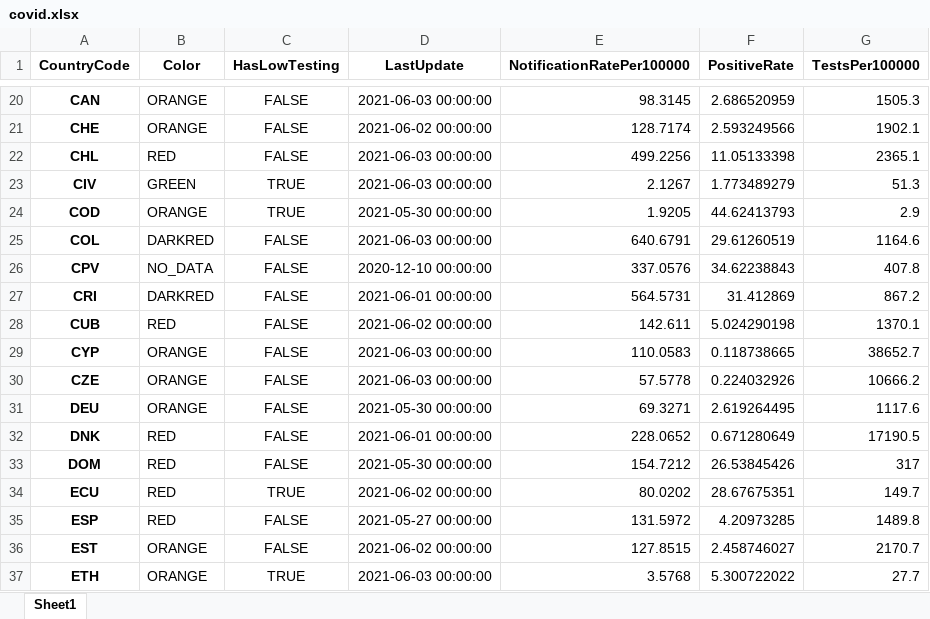
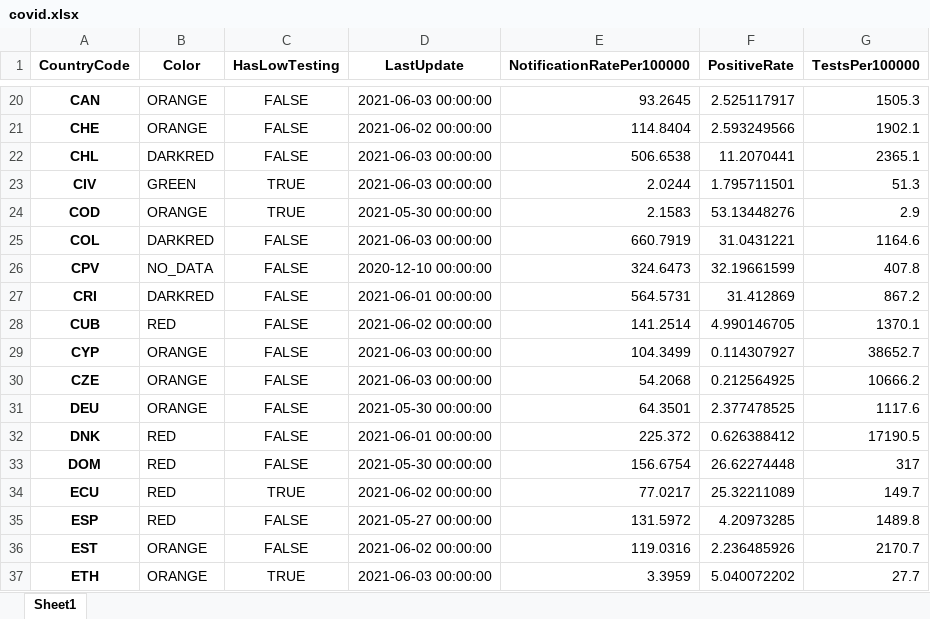
Before and after one commit to GuillaumeDerval/ecdc_covid_worldmap, an Excel workbook: covid.xlsx, sheet Sheet1, drawn as a sheet; only a part is shown, gaps mark what is left out; values as stored, in another font and other column widths than the file's, no borders; the diff covers the shown part only; the diff names each change by its address in the sheet, - before the commit and + after, or states it on an @@ line.

```diff
--- a/covid.xlsx (sheet Sheet1)
+++ b/covid.xlsx (sheet Sheet1)
-E20 (NotificationRatePer100000): 98.3145
+E20 (NotificationRatePer100000): 93.2645
-F20 (PositiveRate): 2.686520959
+F20 (PositiveRate): 2.525117917
-E21 (NotificationRatePer100000): 128.7174
+E21 (NotificationRatePer100000): 114.8404
-B22 (Color): RED
+B22 (Color): DARKRED
-E22 (NotificationRatePer100000): 499.2256
+E22 (NotificationRatePer100000): 506.6538
-F22 (PositiveRate): 11.05133398
+F22 (PositiveRate): 11.2070441
-E23 (NotificationRatePer100000): 2.1267
+E23 (NotificationRatePer100000): 2.0244
-F23 (PositiveRate): 1.773489279
+F23 (PositiveRate): 1.795711501
-E24 (NotificationRatePer100000): 1.9205
+E24 (NotificationRatePer100000): 2.1583
-F24 (PositiveRate): 44.62413793
+F24 (PositiveRate): 53.13448276
-E25 (NotificationRatePer100000): 640.6791
+E25 (NotificationRatePer100000): 660.7919
-F25 (PositiveRate): 29.61260519
+F25 (PositiveRate): 31.0431221
-E26 (NotificationRatePer100000): 337.0576
+E26 (NotificationRatePer100000): 324.6473
-F26 (PositiveRate): 34.62238843
+F26 (PositiveRate): 32.19661599
-E28 (NotificationRatePer100000): 142.611
+E28 (NotificationRatePer100000): 141.2514
-F28 (PositiveRate): 5.024290198
+F28 (PositiveRate): 4.990146705
-E29 (NotificationRatePer100000): 110.0583
+E29 (NotificationRatePer100000): 104.3499
-F29 (PositiveRate): 0.118738665
+F29 (PositiveRate): 0.114307927
-E30 (NotificationRatePer100000): 57.5778
+E30 (NotificationRatePer100000): 54.2068
-F30 (PositiveRate): 0.224032926
+F30 (PositiveRate): 0.212564925
-E31 (NotificationRatePer100000): 69.3271
+E31 (NotificationRatePer100000): 64.3501
-F31 (PositiveRate): 2.619264495
+F31 (PositiveRate): 2.377478525
-E32 (NotificationRatePer100000): 228.0652
+E32 (NotificationRatePer100000): 225.372
-F32 (PositiveRate): 0.671280649
+F32 (PositiveRate): 0.626388412
-E33 (NotificationRatePer100000): 154.7212
+E33 (NotificationRatePer100000): 156.6754
-F33 (PositiveRate): 26.53845426
+F33 (PositiveRate): 26.62274448
-E34 (NotificationRatePer100000): 80.0202
+E34 (NotificationRatePer100000): 77.0217
-F34 (PositiveRate): 28.67675351
+F34 (PositiveRate): 25.32211089
-E36 (NotificationRatePer100000): 127.8515
+E36 (NotificationRatePer100000): 119.0316
-F36 (PositiveRate): 2.458746027
+F36 (PositiveRate): 2.236485926
-E37 (NotificationRatePer100000): 3.5768
+E37 (NotificationRatePer100000): 3.3959
-F37 (PositiveRate): 5.300722022
+F37 (PositiveRate): 5.040072202
```
Also changed, not shown: 192 edited cells elsewhere in this sheet, 2 other files.
